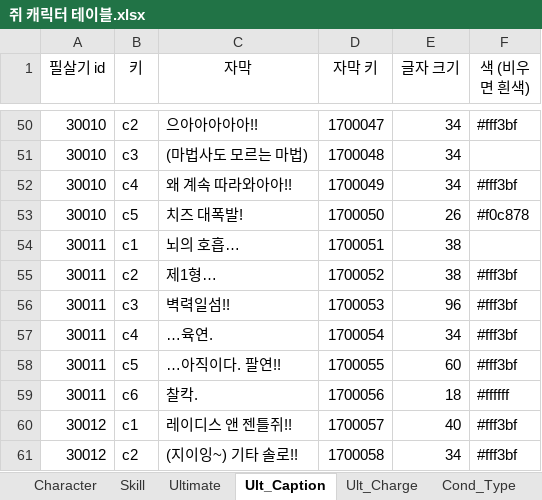
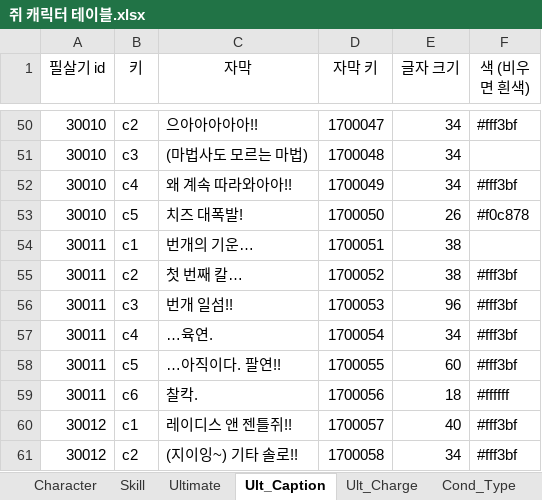
Before and after one commit to inory16351/NKK_PROJECT, an Excel workbook: Data_Table/쥐 캐릭터 테이블.xlsx, sheet Ult_Caption, drawn as a sheet; only a part is shown, gaps mark what is left out; values as stored, in another font and other column widths than the file's, no borders; the diff names each change by its address in the sheet, - before the commit and + after, or states it on an @@ line.

```diff
--- a/Data_Table/쥐 캐릭터 테이블.xlsx (sheet Ult_Caption)
+++ b/Data_Table/쥐 캐릭터 테이블.xlsx (sheet Ult_Caption)
-C54 (자막): 뇌의 호흡…
+C54 (자막): 번개의 기운…
-C55 (자막): 제1형…
+C55 (자막): 첫 번째 칼…
-C56 (자막): 벽력일섬!!
+C56 (자막): 번개 일섬!!
```
Also changed, not shown: sheet Character, sheet Skill, sheet Ultimate, Data_Table/스트링 테이블.xlsx, 26 other files.
